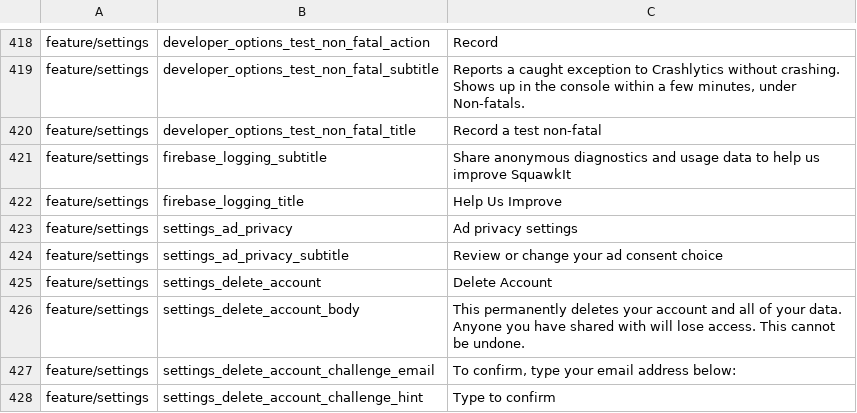
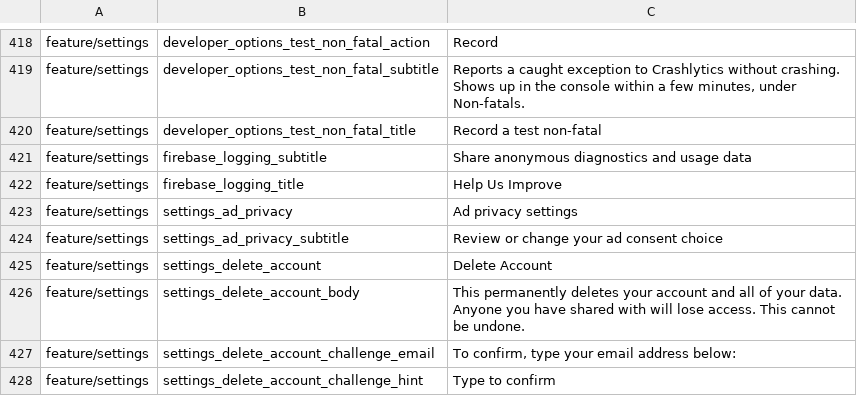
Before and after one commit to fz172/squawkit, a TSV file: core/template/src/androidHostTest/resources/string_snapshot.tsv, drawn as a sheet; only a part is shown, gaps mark what is left out; the diff covers the shown part only.

Commit message:
Rebuild the Settings hub around a profile card and labelled groups
Who you are and what you pay for sit in one card at the top; the rows below
group under Preferences, Data, Support and Account. The version footer moves
into a new About page with the terms, support and store links.

```diff
--- a/core/template/src/androidHostTest/resources/string_snapshot.tsv
+++ b/core/template/src/androidHostTest/resources/string_snapshot.tsv
@@ -420,3 +420,3 @@ feature/settings	developer_options_test_non_fatal_subtitle	Reports a caught exce
 feature/settings	developer_options_test_non_fatal_title	Record a test non-fatal
-feature/settings	firebase_logging_subtitle	Share anonymous diagnostics and usage data to help us improve SquawkIt
+feature/settings	firebase_logging_subtitle	Share anonymous diagnostics and usage data
 feature/settings	firebase_logging_title	Help Us Improve
```
Also changed, not shown: 20 added rows, 1 removed row and 1 edited cell elsewhere in this file, 17 other files.
